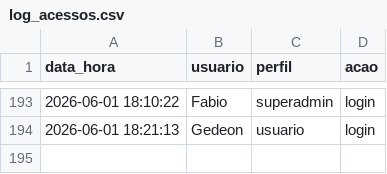
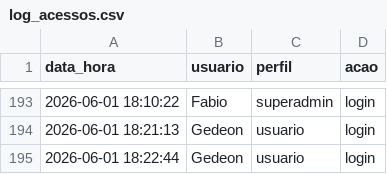
Before and after one commit to fabioser-ai/dragagem-app, a CSV file: data/log_acessos.csv, drawn as a sheet; only a part is shown, gaps mark what is left out.

Commit message:
Update data/log_acessos.csv

```diff
--- a/data/log_acessos.csv
+++ b/data/log_acessos.csv
@@ -194 +194,2 @@ data_hora,usuario,perfil,acao
 2026-06-01 18:21:13,Gedeon,usuario,login
+2026-06-01 18:22:44,Gedeon,usuario,login
```
